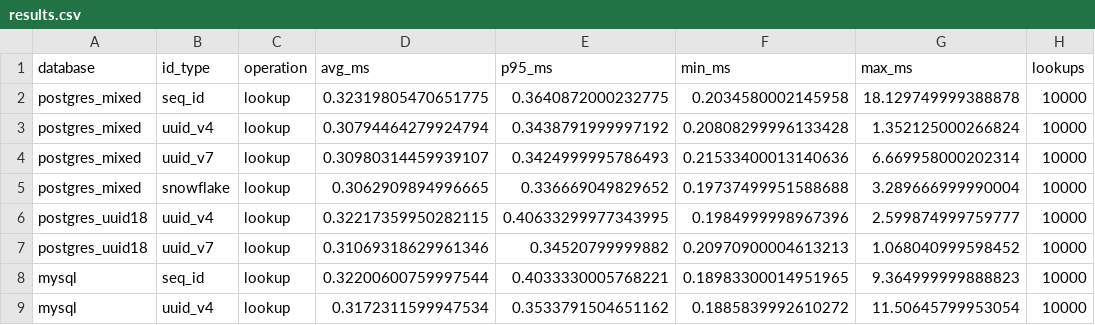
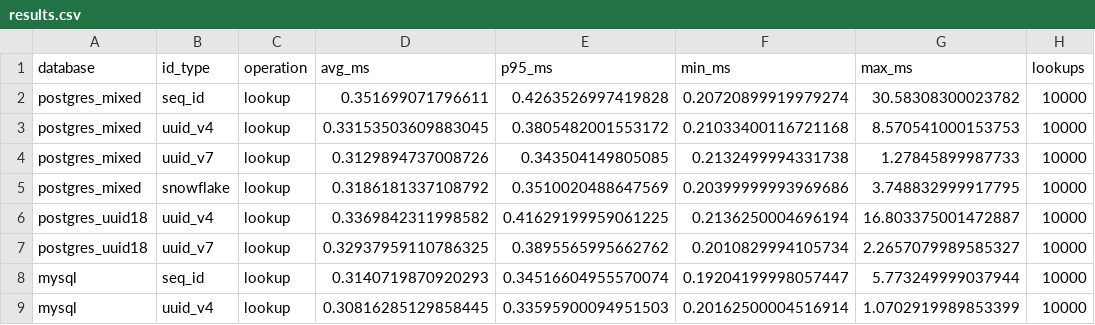
Before and after one commit to sugiyama404/practice_infra_arch, a CSV file: pg_uuid_benchmark/results.csv, drawn as a sheet; only a part is shown; the diff covers the shown part only.

Commit message:
Update benchmark results for UUID lookup operations across different databases

```diff
--- a/pg_uuid_benchmark/results.csv
+++ b/pg_uuid_benchmark/results.csv
@@ -1,9 +1,9 @@
 database,id_type,operation,avg_ms,p95_ms,min_ms,max_ms,lookups
-postgres_mixed,seq_id,lookup,0.32319805470651775,0.3640872000232775,0.2034580002145958,18.129749999388878,10000
-postgres_mixed,uuid_v4,lookup,0.30794464279924794,0.3438791999997192,0.20808299996133428,1.352125000266824,10000
-postgres_mixed,uuid_v7,lookup,0.30980314459939107,0.3424999995786493,0.21533400013140636,6.669958000202314,10000
-postgres_mixed,snowflake,lookup,0.3062909894996665,0.336669049829652,0.19737499951588688,3.289666999990004,10000
-postgres_uuid18,uuid_v4,lookup,0.32217359950282115,0.40633299977343995,0.1984999998967396,2.599874999759777,10000
-postgres_uuid18,uuid_v7,lookup,0.31069318629961346,0.34520799999882,0.20970900004613213,1.068040999598452,10000
-mysql,seq_id,lookup,0.32200600759997544,0.4033330005768221,0.18983300014951965,9.364999999888823,10000
-mysql,uuid_v4,lookup,0.3172311599947534,0.3533791504651162,0.1885839992610272,11.50645799953054,10000
+postgres_mixed,seq_id,lookup,0.351699071796611,0.4263526997419828,0.20720899919979274,30.58308300023782,10000
+postgres_mixed,uuid_v4,lookup,0.33153503609883045,0.3805482001553172,0.21033400116721168,8.570541000153753,10000
+postgres_mixed,uuid_v7,lookup,0.3129894737008726,0.343504149805085,0.2132499994331738,1.27845899987733,10000
+postgres_mixed,snowflake,lookup,0.3186181337108792,0.3510020488647569,0.20399999993969686,3.748832999917795,10000
+postgres_uuid18,uuid_v4,lookup,0.3369842311998582,0.41629199959061225,0.2136250004696194,16.803375001472887,10000
+postgres_uuid18,uuid_v7,lookup,0.32937959110786325,0.3895565995662762,0.2010829994105734,2.2657079989585327,10000
+mysql,seq_id,lookup,0.3140719870920293,0.34516604955570074,0.19204199998057447,5.773249999037944,10000
+mysql,uuid_v4,lookup,0.30816285129858445,0.33595900094951503,0.20162500004516914,1.0702919989853399,10000
```
Also changed, not shown: 24 edited cells elsewhere in this file, 1 other file.
